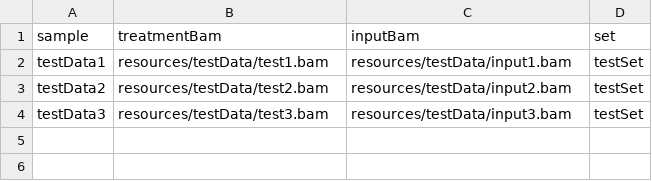
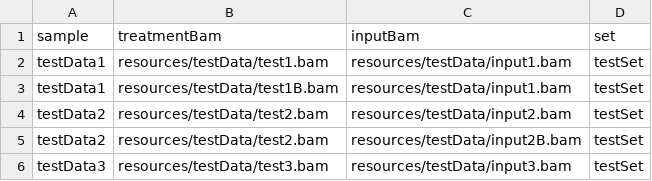
Before and after one commit to Replication-Factor-Cut-Run-Analysis/GetReproduciblePeaks, a CSV file: config/samples.csv, drawn as a sheet.

Commit message:
Update samples.csv

```diff
--- a/config/samples.csv
+++ b/config/samples.csv
@@ -2,3 +2,5 @@ sample,treatmentBam,inputBam,set
 testData1,resources/testData/test1.bam,resources/testData/input1.bam,testSet
+testData1,resources/testData/test1B.bam,resources/testData/input1.bam,testSet
 testData2,resources/testData/test2.bam,resources/testData/input2.bam,testSet
+testData2,resources/testData/test2.bam,resources/testData/input2B.bam,testSet
 testData3,resources/testData/test3.bam,resources/testData/input3.bam,testSet
```
